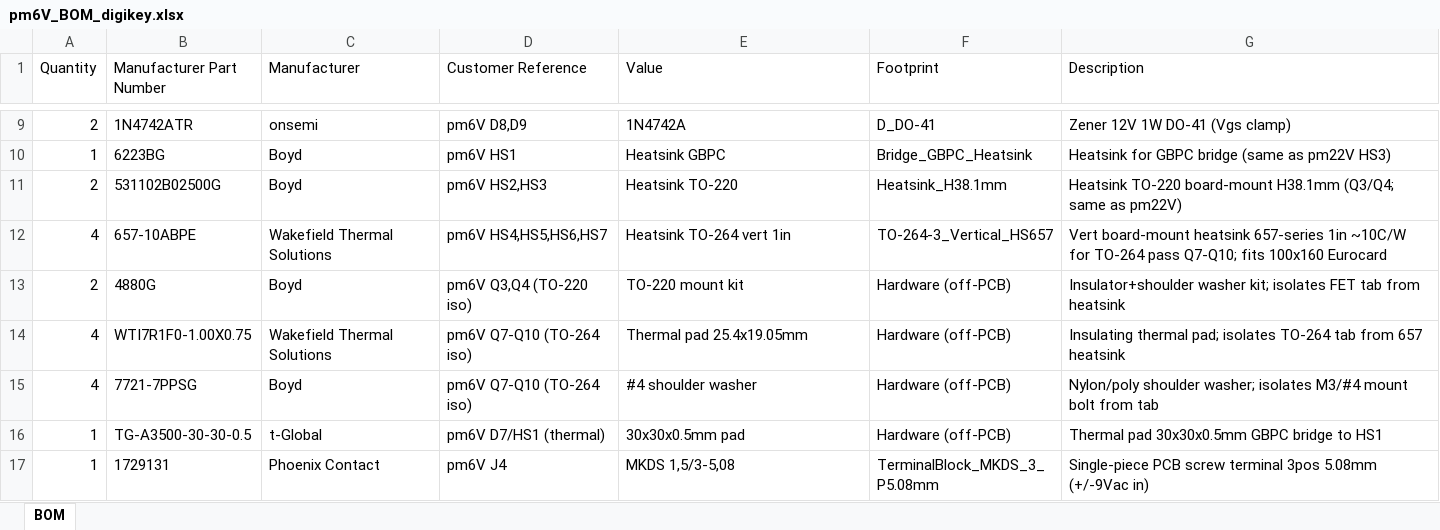
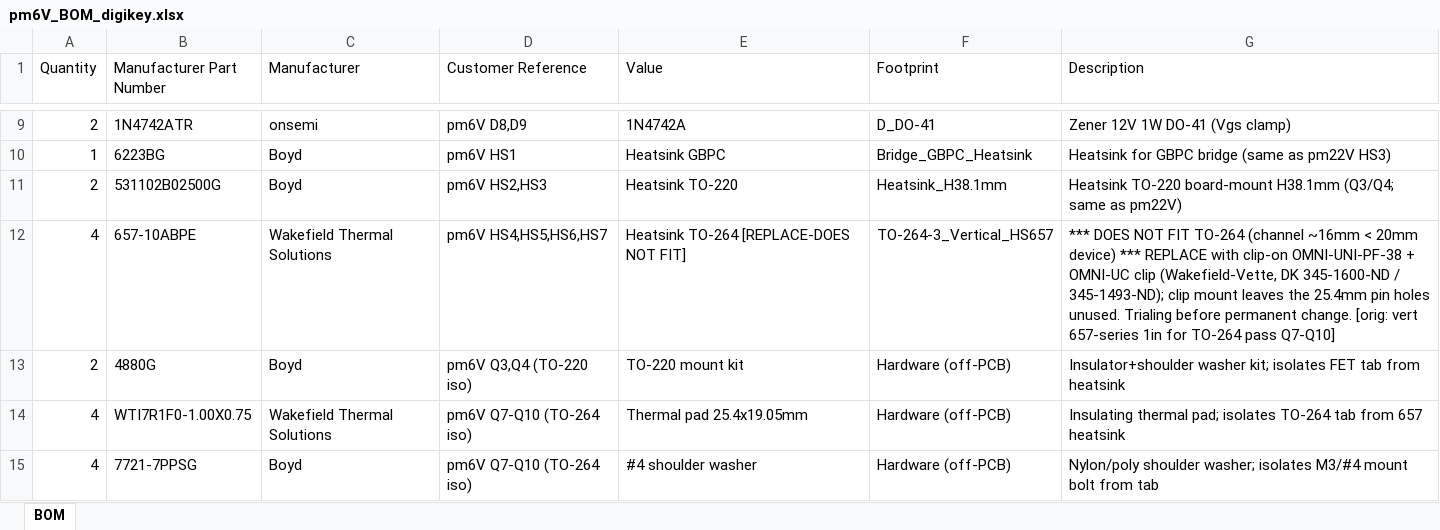
Before and after one commit to scular-HCC/DualLaserPDHDriver, an Excel workbook: Lasser_Driver_v5/pm6V/pm6V_BOM_digikey.xlsx, sheet BOM, drawn as a sheet; only a part is shown, gaps mark what is left out; the shorter side is filled out with more unchanged rows; values as stored, in another font and other column widths than the file's, no borders; the diff names each change by its address in the sheet, - before the commit and + after, or states it on an @@ line.

```diff
--- a/Lasser_Driver_v5/pm6V/pm6V_BOM_digikey.xlsx (sheet BOM)
+++ b/Lasser_Driver_v5/pm6V/pm6V_BOM_digikey.xlsx (sheet BOM)
-E12 (Value): Heatsink TO-264 vert 1in
+E12 (Value): Heatsink TO-264 [REPLACE-DOES NOT FIT]
-G12 (Description): Vert board-mount heatsink 657-series 1in ~10C/W for TO-264 pass Q7-Q10; fits 100x160 Eurocard
+G12 (Description): *** DOES NOT FIT TO-264 (channel ~16mm < 20mm device) *** REPLACE with clip-on OMNI-UNI-PF-38 + OMNI-UC clip (Wakefield-Vette, DK 345-1600-ND / 345-1493-ND); clip mount leaves the 25.4mm pin holes unused. Trialing before permanent change. [orig: vert 657-series 1in for TO-264 pass Q7-Q10]
```
Also changed, not shown: Lasser_Driver_v5/pm6V/pm6V_BOM_digikey_priced.xlsx, 4 other files.
